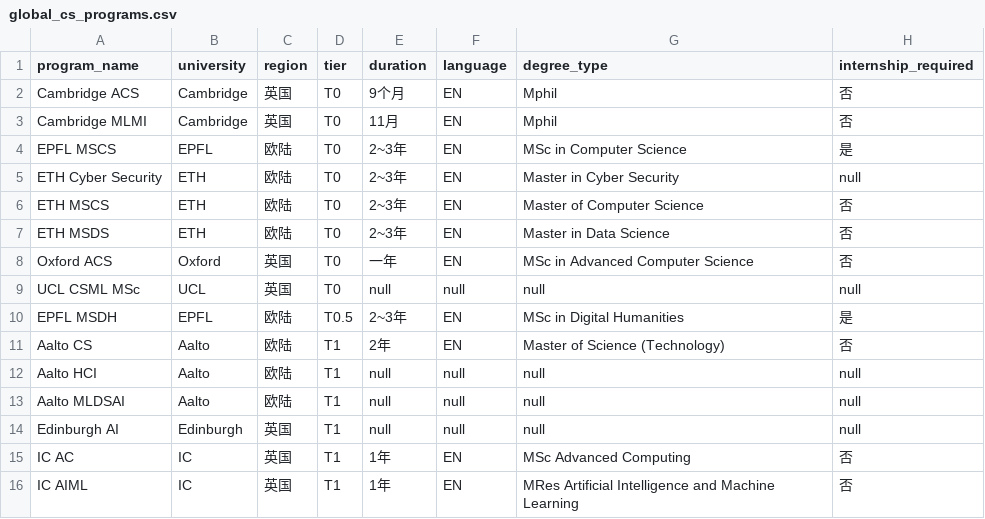
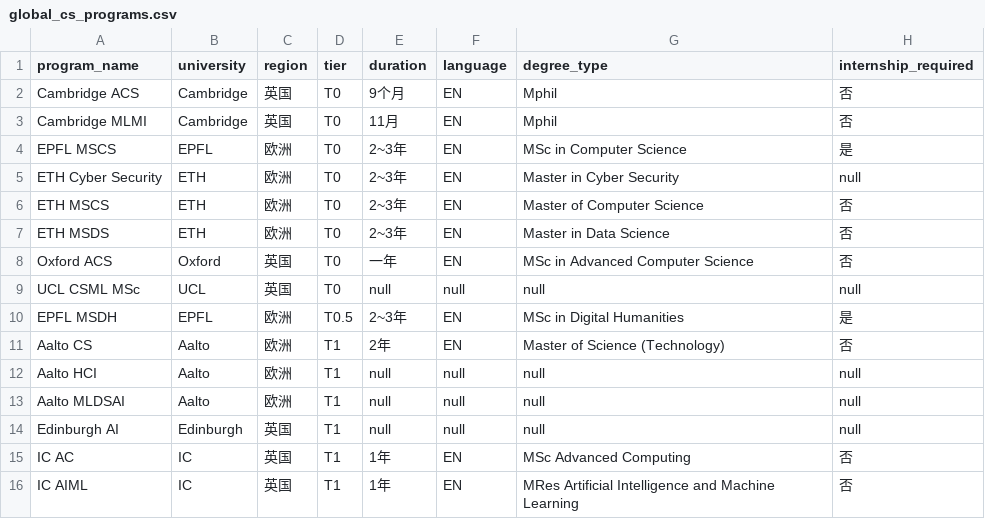
Before and after one commit to Uoghluvm/ChromaDB-global-cs, a CSV file: global_cs_programs.csv, drawn as a sheet; only a part is shown; the diff covers the shown part only; the diff names each change by its address in the sheet, - before the commit and + after, or states it on an @@ line.

Commit message:
好像“欧陆”会和“陆本”联系

```diff
--- a/global_cs_programs.csv
+++ b/global_cs_programs.csv
-C4:C7 (region): 欧陆
+C4:C7 (region): 欧洲
-C10:C13 (region): 欧陆
+C10:C13 (region): 欧洲
```
Also changed, not shown: 32 edited cells elsewhere in this file.
